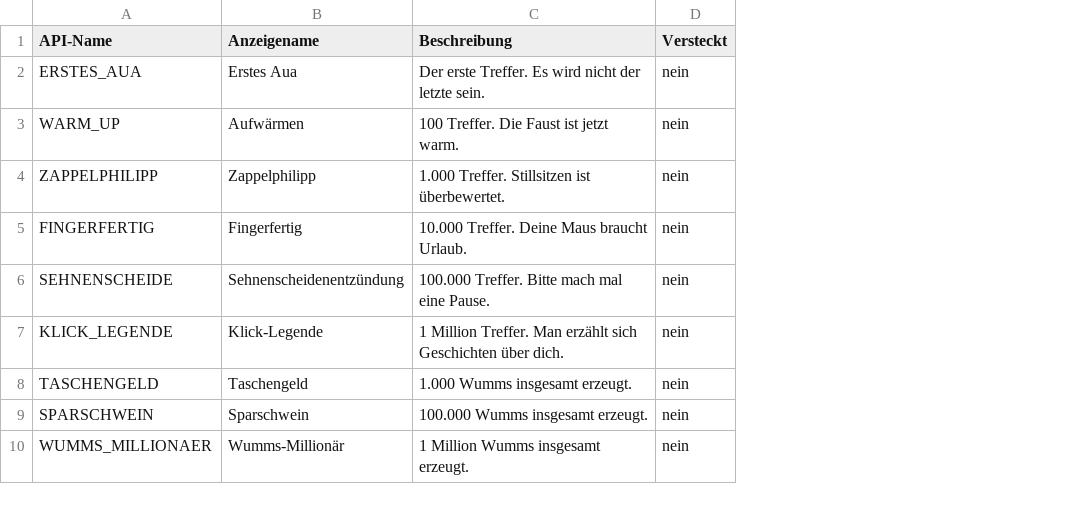
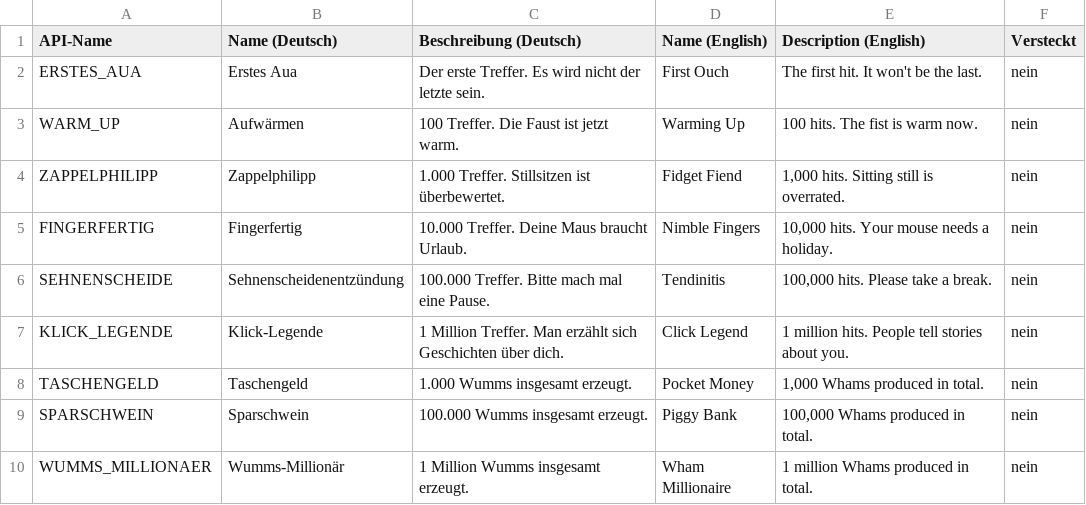
Before and after one commit to Arasax-Games/Punch-your-Enemy, a CSV file: docs/steam_achievements.csv, drawn as a sheet; only a part is shown; the diff names each change by its address in the sheet, - before the commit and + after, or states it on an @@ line.

```diff
--- a/docs/steam_achievements.csv
+++ b/docs/steam_achievements.csv
+column D (Name (English)), rows 2-10: First Ouch | Warming Up | Fidget Fiend | Nimble Fingers | Tendinitis | Click Legend | Pocket Money | Piggy Bank | Wham Millionaire
+column E (Description (English)), rows 2-10: The first hit. It won't be the last. | 100 hits. The fist is warm now. | 1,000 hits. Sitting still is overrated. | 10,000 hits. Your mouse needs a holiday. | 100,000 hits. Please take a break. | 1 million hits. People tell stories about you. | 1,000 Whams produced in total. | 100,000 Whams produced in total. | 1 million Whams produced in total.
-B1: Anzeigename
+B1: Name (Deutsch)
-C1: Beschreibung
+C1: Beschreibung (Deutsch)
```
Also changed, not shown: 1 other file.
